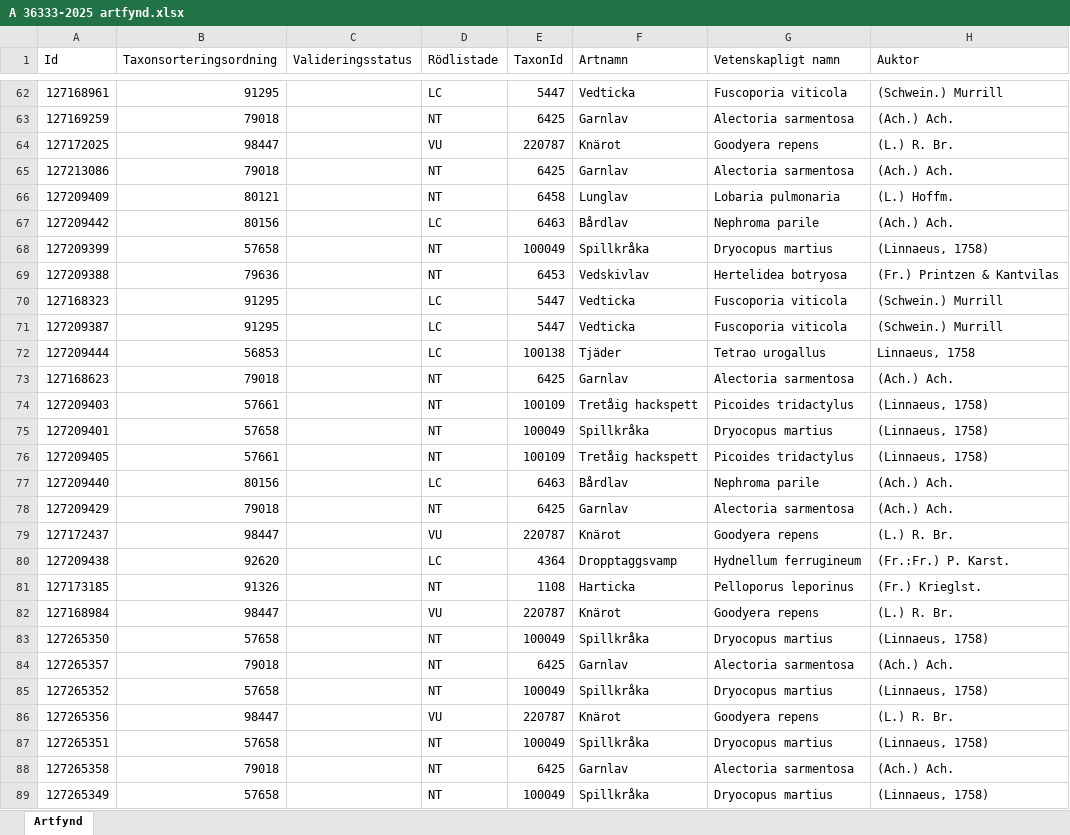
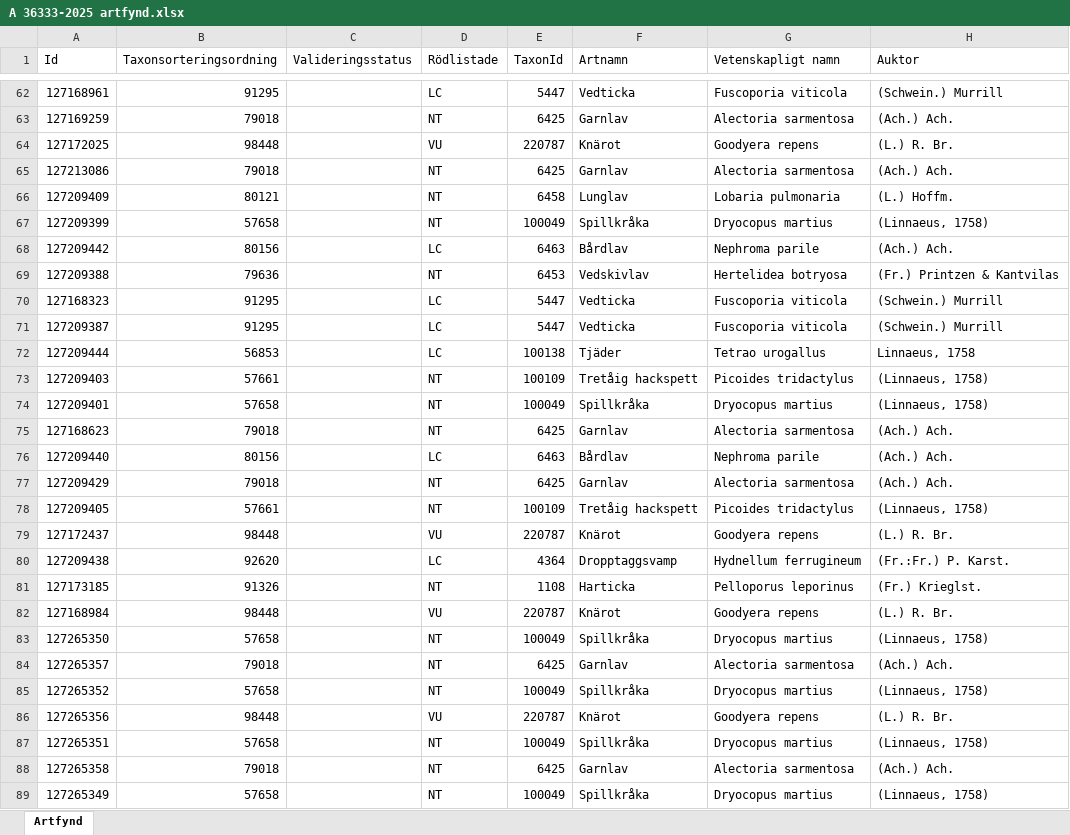
Before and after one commit to klasma/Logging_2460, an Excel workbook: artfynd/A 36333-2025 artfynd.xlsx, sheet Artfynd, drawn as a sheet; only a part is shown, gaps mark what is left out; values as stored, in another font and other column widths than the file's, no borders; the diff covers the shown part only; the diff names each change by its address in the sheet, - before the commit and + after, or states it on an @@ line.

```diff
--- a/artfynd/A 36333-2025 artfynd.xlsx (sheet Artfynd)
+++ b/artfynd/A 36333-2025 artfynd.xlsx (sheet Artfynd)
-B64 (Taxonsorteringsordning): 98447
+B64 (Taxonsorteringsordning): 98448
@@ row 68 moved to row 67: 127209399 @@
@@ row 73 moved to row 75: 127168623 @@
@@ row 76 moved to row 78: 127209405 @@
-B79 (Taxonsorteringsordning): 98447
+B79 (Taxonsorteringsordning): 98448
-B82 (Taxonsorteringsordning): 98447
+B82 (Taxonsorteringsordning): 98448
-B86 (Taxonsorteringsordning): 98447
+B86 (Taxonsorteringsordning): 98448
```
Also changed, not shown: 2 added rows, 2 removed rows, 14 moved rows and 9 edited cells elsewhere in this sheet, artfynd/A 19776-2025 artfynd.xlsx, artfynd/A 22648-2024 artfynd.xlsx, 48 other files.
